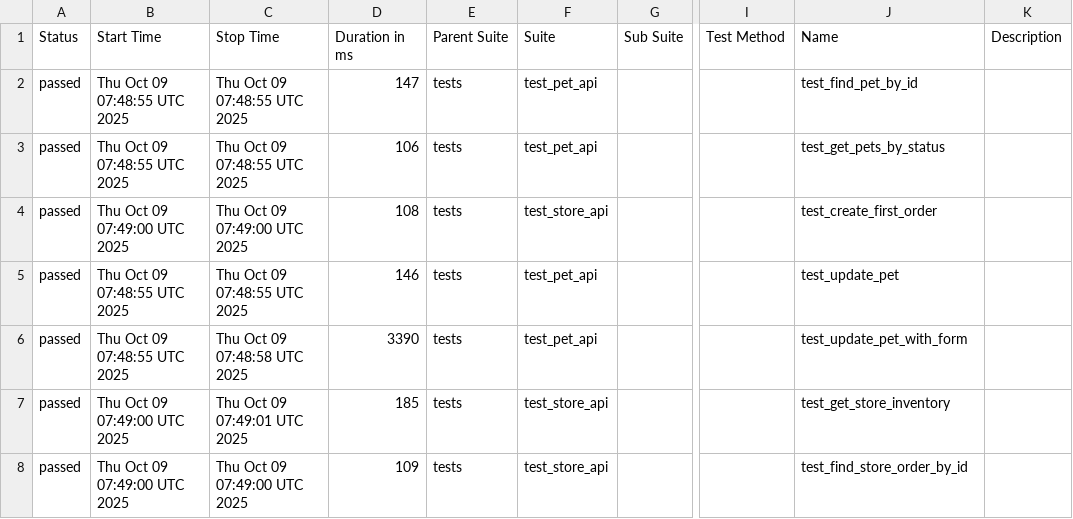
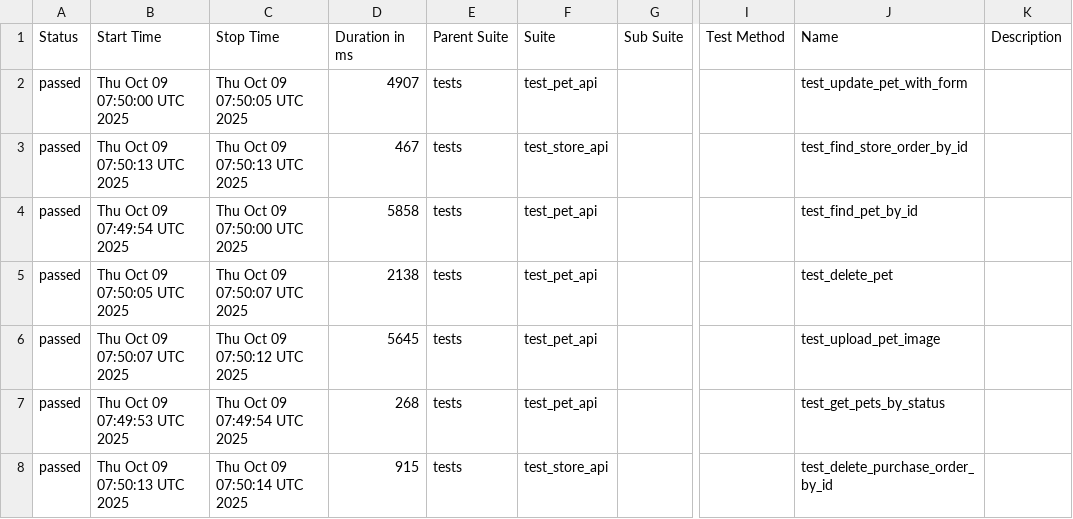
Before and after one commit to KovalIllia/petstore-api-tests, a CSV file: data/suites.csv, drawn as a sheet; only a part is shown, gaps mark what is left out; the diff covers the shown part only; the diff names each change by its address in the sheet, - before the commit and + after, or states it on an @@ line.

```diff
--- a/data/suites.csv
+++ b/data/suites.csv
-B2 (Start Time): Thu Oct 09 07:48:55 UTC 2025
+B2 (Start Time): Thu Oct 09 07:50:00 UTC 2025
-C2 (Stop Time): Thu Oct 09 07:48:55 UTC 2025
+C2 (Stop Time): Thu Oct 09 07:50:05 UTC 2025
-D2 (Duration in ms): 147
+D2 (Duration in ms): 4907
-J2 (Name): test_find_pet_by_id
+J2 (Name): test_update_pet_with_form
-B3 (Start Time): Thu Oct 09 07:48:55 UTC 2025
+B3 (Start Time): Thu Oct 09 07:50:13 UTC 2025
-C3 (Stop Time): Thu Oct 09 07:48:55 UTC 2025
+C3 (Stop Time): Thu Oct 09 07:50:13 UTC 2025
-D3 (Duration in ms): 106
+D3 (Duration in ms): 467
-F3 (Suite): test_pet_api
+F3 (Suite): test_store_api
-J3 (Name): test_get_pets_by_status
+J3 (Name): test_find_store_order_by_id
-B4 (Start Time): Thu Oct 09 07:49:00 UTC 2025
+B4 (Start Time): Thu Oct 09 07:49:54 UTC 2025
-C4 (Stop Time): Thu Oct 09 07:49:00 UTC 2025
+C4 (Stop Time): Thu Oct 09 07:50:00 UTC 2025
-D4 (Duration in ms): 108
+D4 (Duration in ms): 5858
-F4 (Suite): test_store_api
+F4 (Suite): test_pet_api
-J4 (Name): test_create_first_order
+J4 (Name): test_find_pet_by_id
-B5 (Start Time): Thu Oct 09 07:48:55 UTC 2025
+B5 (Start Time): Thu Oct 09 07:50:05 UTC 2025
-C5 (Stop Time): Thu Oct 09 07:48:55 UTC 2025
+C5 (Stop Time): Thu Oct 09 07:50:07 UTC 2025
-D5 (Duration in ms): 146
+D5 (Duration in ms): 2138
-J5 (Name): test_update_pet
+J5 (Name): test_delete_pet
-B6 (Start Time): Thu Oct 09 07:48:55 UTC 2025
+B6 (Start Time): Thu Oct 09 07:50:07 UTC 2025
-C6 (Stop Time): Thu Oct 09 07:48:58 UTC 2025
+C6 (Stop Time): Thu Oct 09 07:50:12 UTC 2025
-D6 (Duration in ms): 3390
+D6 (Duration in ms): 5645
-J6 (Name): test_update_pet_with_form
+J6 (Name): test_upload_pet_image
-B7 (Start Time): Thu Oct 09 07:49:00 UTC 2025
+B7 (Start Time): Thu Oct 09 07:49:53 UTC 2025
-C7 (Stop Time): Thu Oct 09 07:49:01 UTC 2025
+C7 (Stop Time): Thu Oct 09 07:49:54 UTC 2025
-D7 (Duration in ms): 185
+D7 (Duration in ms): 268
-F7 (Suite): test_store_api
+F7 (Suite): test_pet_api
-J7 (Name): test_get_store_inventory
+J7 (Name): test_get_pets_by_status
-B8 (Start Time): Thu Oct 09 07:49:00 UTC 2025
+B8 (Start Time): Thu Oct 09 07:50:13 UTC 2025
-C8 (Stop Time): Thu Oct 09 07:49:00 UTC 2025
+C8 (Stop Time): Thu Oct 09 07:50:14 UTC 2025
-D8 (Duration in ms): 109
+D8 (Duration in ms): 915
-J8 (Name): test_find_store_order_by_id
+J8 (Name): test_delete_purchase_order_by_id
```
Also changed, not shown: 19 edited cells elsewhere in this file, 41 other files.
